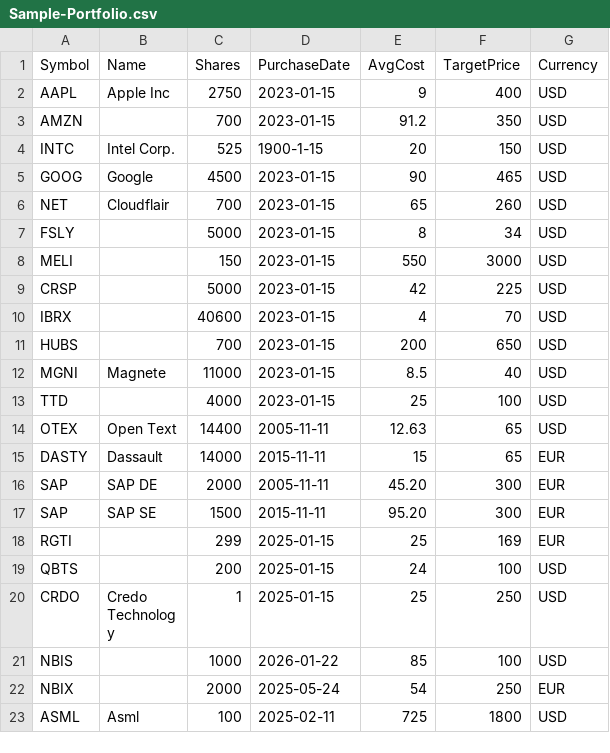
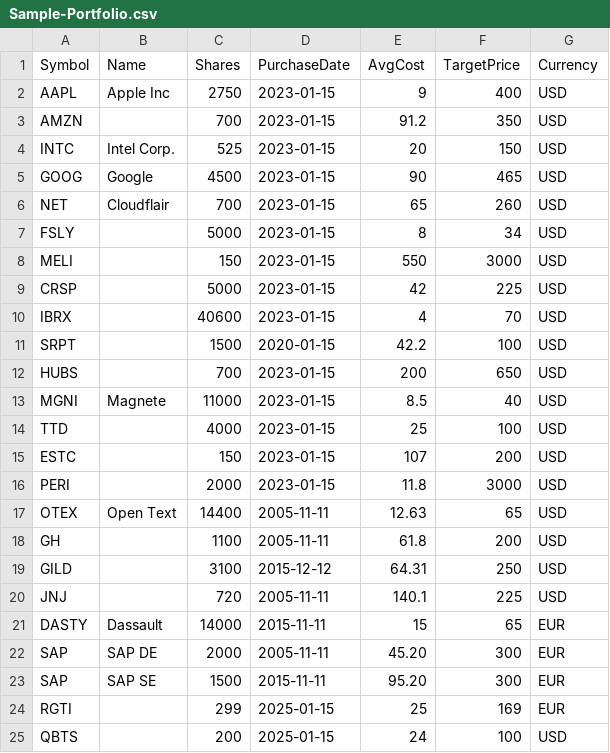
Before and after one commit to peroehner/Portfolio-App, a CSV file: Sample-Portfolio.csv, drawn as a sheet; only a part is shown; the shorter side is filled out with more unchanged rows.

Commit message:
Est Target Handling if None ...  robust checks if empty

```diff
--- a/Sample-Portfolio.csv
+++ b/Sample-Portfolio.csv
@@ -3,3 +3,3 @@ AAPL;Apple Inc;2750;2023-01-15;9;400;USD
 AMZN;;700;2023-01-15;91.2;350;USD
-INTC;Intel Corp.;525;1900-1-15;20;150;USD
+INTC;Intel Corp.;525;2023-01-15;20;150;USD
 GOOG;Google;4500;2023-01-15;90;465;USD
@@ -10,2 +10,3 @@ CRSP;;5000;2023-01-15;42;225;USD
 IBRX;;40600;2023-01-15;4;70;USD
+SRPT;;1500;2020-01-15;42.2;100;USD
 HUBS;;700;2023-01-15;200;650;USD
@@ -13,3 +14,8 @@ MGNI;Magnete;11000;2023-01-15;8.5;40;USD
 TTD;;4000;2023-01-15;25;100;USD
+ESTC;;150;2023-01-15;107;200;USD
+PERI;;2000;2023-01-15;11.8;3000;USD
 OTEX;Open Text;14400;2005-11-11;12.63;65;USD
+GH;;1100;2005-11-11;61.8;200;USD
+GILD;;3100;2015-12-12;64.31;250;USD
+JNJ;;720;2005-11-11;140.1;225;USD
 DASTY;Dassault;14000;2015-11-11;15;65;EUR
```
Also changed, not shown: mySamplePortfolio.csv, 2 other files.
